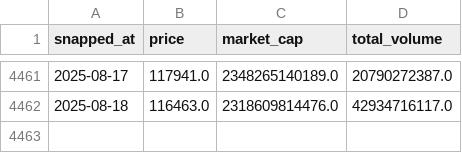
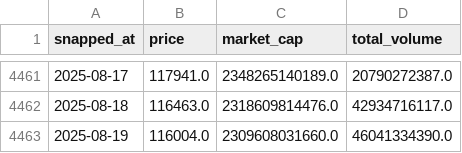
Before and after one commit to AmbiguousError/btc, a CSV file: btc-usd-max.csv, drawn as a sheet; only a part is shown, gaps mark what is left out; the diff names each change by its address in the sheet, - before the commit and + after, or states it on an @@ line.

```diff
--- a/btc-usd-max.csv
+++ b/btc-usd-max.csv
+row 4463: 2025-08-19 | 116004.0 | 2309608031660.0 | 46041334390.0
```
